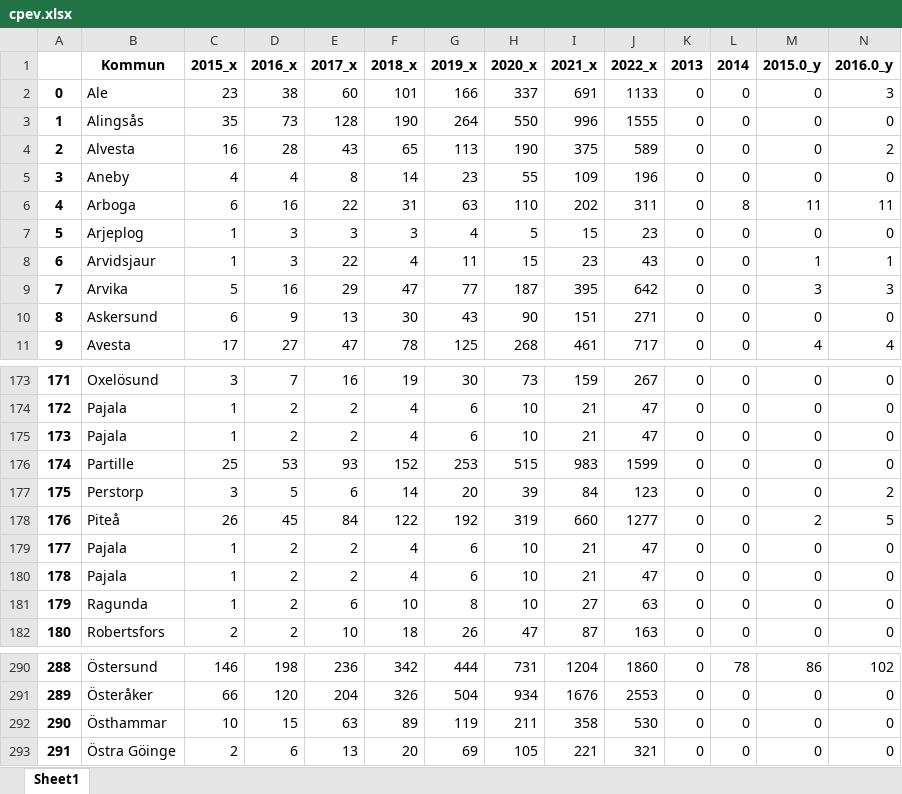
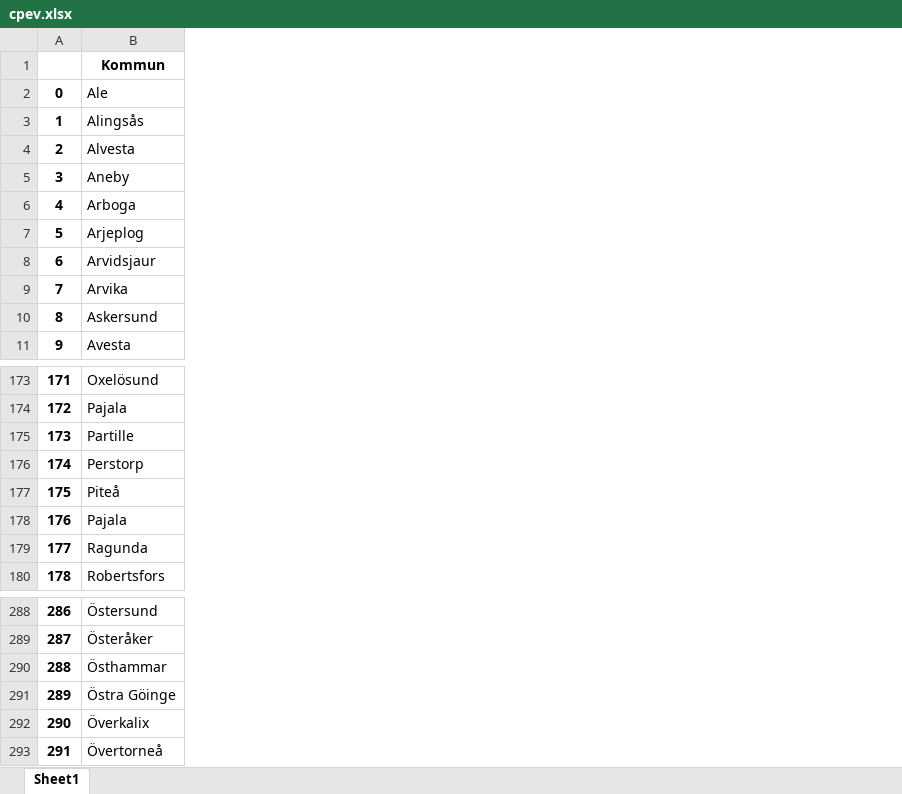
Before and after one commit to Klimatbyran/klimatkollen, an Excel workbook: data/output/cpev.xlsx, sheet Sheet1, drawn as a sheet; only a part is shown, gaps mark what is left out; values as stored, in another font and other column widths than the file's, no borders; removed rows and columns are numbered as before the commit, all else as after; rows hold the shown columns only; the diff covers the shown part only; the diff names each change by its address in the sheet, - before the commit and + after, or states it on an @@ line.

Commit message:
mid regression of cpev

```diff
--- a/data/output/cpev.xlsx (sheet Sheet1)
+++ b/data/output/cpev.xlsx (sheet Sheet1)
-column C (2015_x), rows 2-11: 23 | 35 | 16 | 4 | 6 | 1 | 1 | 5 | 6 | 17; rows 173-174: 3 | 1; rows 176-178: 25 | 3 | 26; rows 180-182: 1 | 1 | 2; rows 290-293: 146 | 66 | 10 | 2
-column D (2016_x), rows 2-11: 38 | 73 | 28 | 4 | 16 | 3 | 3 | 16 | 9 | 27; rows 173-174: 7 | 2; rows 176-178: 53 | 5 | 45; rows 180-182: all 2; rows 290-293: 198 | 120 | 15 | 6
-column E (2017_x), rows 2-11: 60 | 128 | 43 | 8 | 22 | 3 | 22 | 29 | 13 | 47; rows 173-174: 16 | 2; rows 176-178: 93 | 6 | 84; rows 180-182: 2 | 6 | 10; rows 290-293: 236 | 204 | 63 | 13
-column F (2018_x), rows 2-11: 101 | 190 | 65 | 14 | 31 | 3 | 4 | 47 | 30 | 78; rows 173-174: 19 | 4; rows 176-178: 152 | 14 | 122; rows 180-182: 4 | 10 | 18; rows 290-293: 342 | 326 | 89 | 20
-column G (2019_x), rows 2-11: 166 | 264 | 113 | 23 | 63 | 4 | 11 | 77 | 43 | 125; rows 173-174: 30 | 6; rows 176-178: 253 | 20 | 192; rows 180-182: 6 | 8 | 26; rows 290-293: 444 | 504 | 119 | 69
-column H (2020_x), rows 2-11: 337 | 550 | 190 | 55 | 110 | 5 | 15 | 187 | 90 | 268; rows 173-174: 73 | 10; rows 176-178: 515 | 39 | 319; rows 180-182: 10 | 10 | 47; rows 290-293: 731 | 934 | 211 | 105
-column I (2021_x), rows 2-11: 691 | 996 | 375 | 109 | 202 | 15 | 23 | 395 | 151 | 461; rows 173-174: 159 | 21; rows 176-178: 983 | 84 | 660; rows 180-182: 21 | 27 | 87; rows 290-293: 1204 | 1676 | 358 | 221
-column J (2022_x), rows 2-11: 1133 | 1555 | 589 | 196 | 311 | 23 | 43 | 642 | 271 | 717; rows 173-174: 267 | 47; rows 176-178: 1599 | 123 | 1277; rows 180-182: 47 | 63 | 163; rows 290-293: 1860 | 2553 | 530 | 321
-column K (2013), rows 2-11: all 0; rows 173-174: 0 | 0; rows 176-178: all 0; rows 180-182: all 0; rows 290-293: all 0
-column L (2014), rows 2-11: 0 | 0 | 0 | 0 | 8 | 0 | 0 | 0 | 0 | 0; rows 173-174: 0 | 0; rows 176-178: all 0; rows 180-182: all 0; rows 290-293: 78 | 0 | 0 | 0
-column M (2015.0_y), rows 2-11: 0 | 0 | 0 | 0 | 11 | 0 | 1 | 3 | 0 | 4; rows 173-174: 0 | 0; rows 176-178: 0 | 0 | 2; rows 180-182: all 0; rows 290-293: 86 | 0 | 0 | 0
-column N (2016.0_y), rows 2-11: 3 | 0 | 2 | 0 | 11 | 0 | 1 | 3 | 0 | 4; rows 173-174: 0 | 0; rows 176-178: 0 | 2 | 5; rows 180-182: all 0; rows 290-293: 102 | 0 | 0 | 0
-row 175: 173 | Pajala | 1 | 2 | 2 | 4 | 6 | 10 | 21 | 47 | 0 | 0 | 0 | 0
@@ column A renumbered between rows 175 and 291 @@
-row 179: 177 | Pajala | 1 | 2 | 2 | 4 | 6 | 10 | 21 | 47 | 0 | 0 | 0 | 0
+row 292: 290 | Överkalix
+row 293: 291 | Övertorneå
```
Also changed, not shown: 1 added column and 15 removed columns elsewhere in this sheet, 7 other files.
